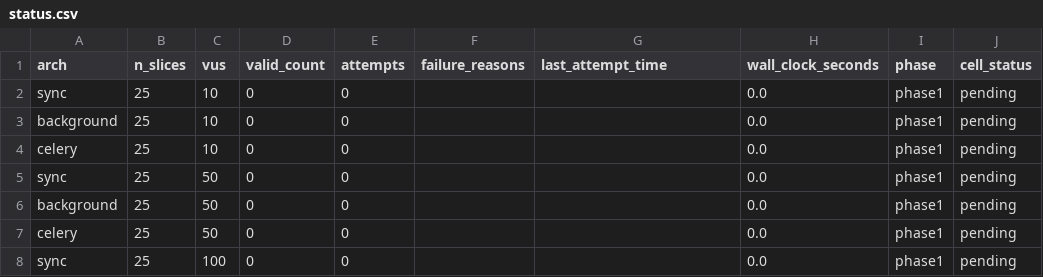
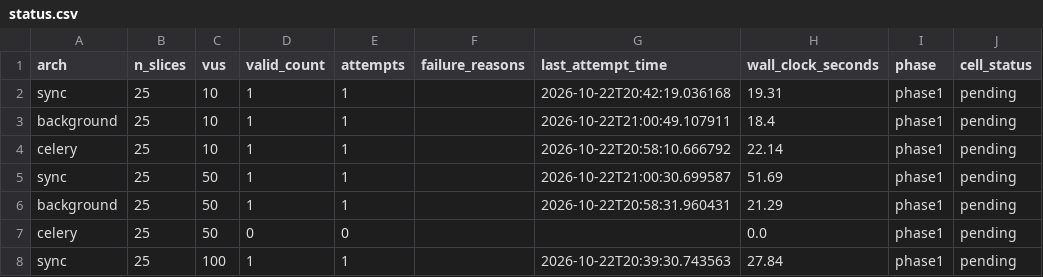
Before and after one commit to Dentalization/SereneApps, a CSV file: experiments/results/confirmatory_frozen_v1/status.csv, drawn as a sheet; only a part is shown; the diff covers the shown part only.

```diff
--- a/experiments/results/confirmatory_frozen_v1/status.csv
+++ b/experiments/results/confirmatory_frozen_v1/status.csv
@@ -1,8 +1,8 @@
 arch,n_slices,vus,valid_count,attempts,failure_reasons,last_attempt_time,wall_clock_seconds,phase,cell_status
-sync,25,10,0,0,,,0.0,phase1,pending
-background,25,10,0,0,,,0.0,phase1,pending
-celery,25,10,0,0,,,0.0,phase1,pending
-sync,25,50,0,0,,,0.0,phase1,pending
-background,25,50,0,0,,,0.0,phase1,pending
+sync,25,10,1,1,,2026-10-22T20:42:19.036168,19.31,phase1,pending
+background,25,10,1,1,,2026-10-22T21:00:49.107911,18.4,phase1,pending
+celery,25,10,1,1,,2026-10-22T20:58:10.666792,22.14,phase1,pending
+sync,25,50,1,1,,2026-10-22T21:00:30.699587,51.69,phase1,pending
+background,25,50,1,1,,2026-10-22T20:58:31.960431,21.29,phase1,pending
 celery,25,50,0,0,,,0.0,phase1,pending
-sync,25,100,0,0,,,0.0,phase1,pending
+sync,25,100,1,1,,2026-10-22T20:39:30.743563,27.84,phase1,pending
```
Also changed, not shown: 25 edited cells elsewhere in this file, experiments/results/confirmatory_frozen_v1/master.csv, 3 other files.
